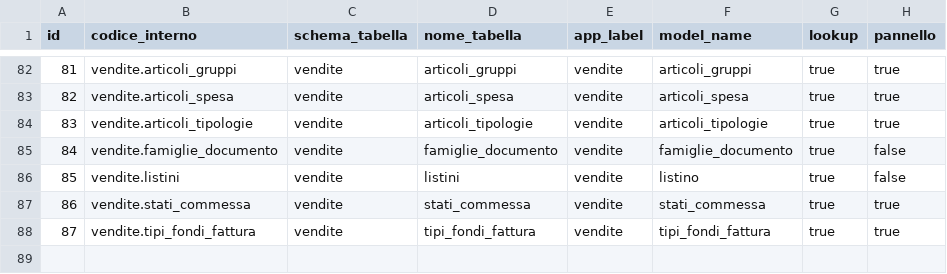
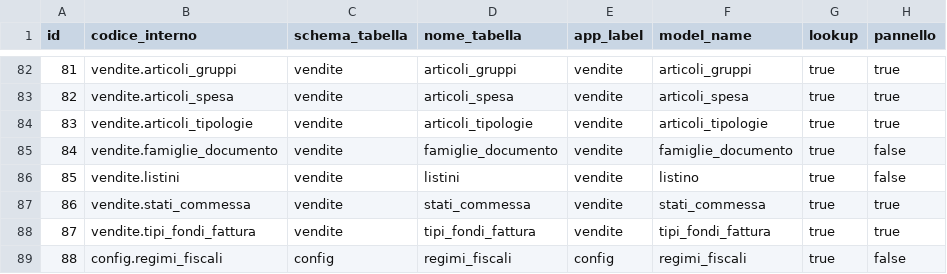
Before and after one commit to Tito-it/ZeroErp, a CSV file: db/changelog/migrations_v2/80_data/sql/config/tabelle_gestibili.csv, drawn as a sheet; only a part is shown, gaps mark what is left out.

```diff
--- a/db/changelog/migrations_v2/80_data/sql/config/tabelle_gestibili.csv
+++ b/db/changelog/migrations_v2/80_data/sql/config/tabelle_gestibili.csv
@@ -88 +88,2 @@ id,codice_interno,schema_tabella,nome_tabella,app_label,model_name,lookup,pannel
 87,vendite.tipi_fondi_fattura,vendite,tipi_fondi_fattura,vendite,tipi_fondi_fattura,true,true
+88,config.regimi_fiscali,config,regimi_fiscali,config,regimi_fiscali,true,false
```
Also changed, not shown: db/changelog/migrations_v2/80_data/sql/dbops/presidi.csv, 58 other files.
